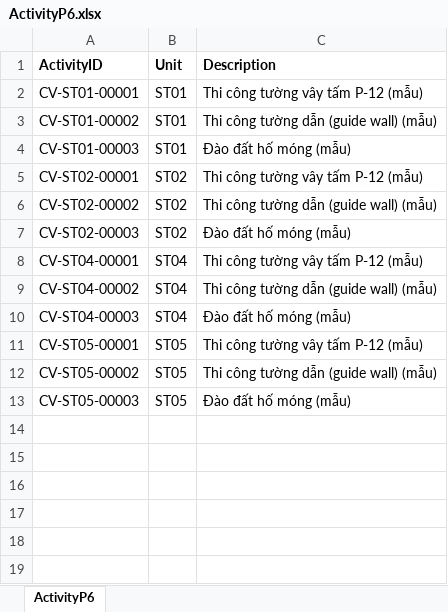
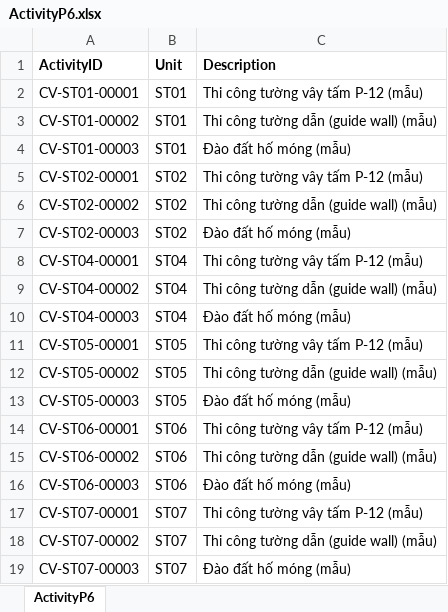
Before and after one commit to raymondtruongdev/DQM_workspace_portal, an Excel workbook: docs/sharepoint_setup/DailyReportLibrary/ActivityP6.xlsx, sheet ActivityP6, drawn as a sheet; values as stored, in another font and other column widths than the file's, no borders; table styles not drawn; the diff names each change by its address in the sheet, - before the commit and + after, or states it on an @@ line.

```diff
--- a/docs/sharepoint_setup/DailyReportLibrary/ActivityP6.xlsx (sheet ActivityP6)
+++ b/docs/sharepoint_setup/DailyReportLibrary/ActivityP6.xlsx (sheet ActivityP6)
+row 14: CV-ST06-00001 | ST06 | Thi công tường vây tấm P-12 (mẫu)
+row 15: CV-ST06-00002 | ST06 | Thi công tường dẫn (guide wall) (mẫu)
+row 16: CV-ST06-00003 | ST06 | Đào đất hố móng (mẫu)
+row 17: CV-ST07-00001 | ST07 | Thi công tường vây tấm P-12 (mẫu)
+row 18: CV-ST07-00002 | ST07 | Thi công tường dẫn (guide wall) (mẫu)
+row 19: CV-ST07-00003 | ST07 | Đào đất hố móng (mẫu)
```
Also changed, not shown: docs/sharepoint_setup/CatalogItems_list.xlsx, docs/sharepoint_setup/ReportRole_list.xlsx, 9 other files.
